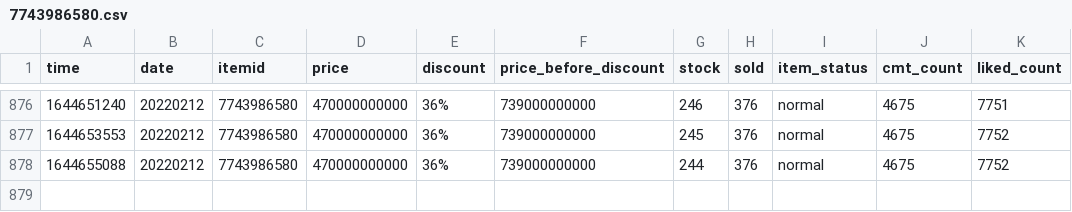
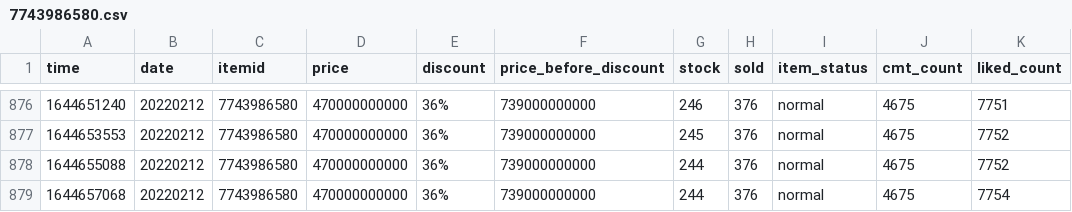
Before and after one commit to duyet/shopee-track-demo, a CSV file: data/history/7743986580.csv, drawn as a sheet; only a part is shown, gaps mark what is left out; the diff names each change by its address in the sheet, - before the commit and + after, or states it on an @@ line.

```diff
--- a/data/history/7743986580.csv
+++ b/data/history/7743986580.csv
+row 879: 1644657068 | 20220212 | 7743986580 | 470000000000 | 36% | 739000000000 | 244 | 376 | normal | 4675 | 7754
```
Also changed, not shown: data/history/10664696259.csv, data/master.csv, 2 other files.
